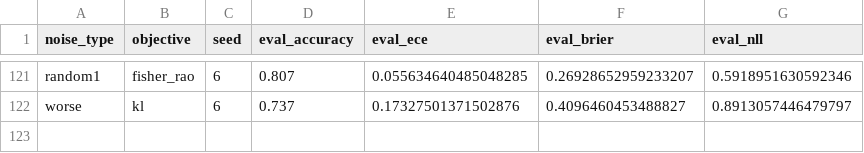
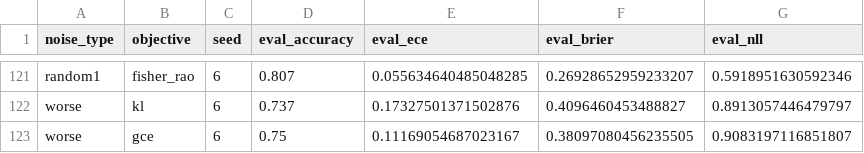
Before and after one commit to mbottoni/fisher-rao-ml, a CSV file: reports/results/cifar_n_full.csv, drawn as a sheet; only a part is shown, gaps mark what is left out.

Commit message:
fr_noisy_labels §3.3: update CIFAR-N to 7-seed results with formal significance
- FR is the only objective significantly better than KL at all three real-noise
  conditions (p≤0.031, 6-7/7 wins): aggre +0.7% p=0.016, random1 +1.0% p=0.016,
  worse +1.4% p=0.031
- GCE significantly hurts at aggre (p=0.031); MAE/SCE hurt at aggre/random1 (p=0.016)
- Table updated with correct seed-paired p-values and bold/underline markup
- Key findings and discussion rewritten with formal significance claims
- Figures regenerated with 7-seed data

```diff
--- a/reports/results/cifar_n_full.csv
+++ b/reports/results/cifar_n_full.csv
@@ -122 +122,2 @@ random1,fisher_rao,6,0.807,0.055634640485048285,0.26928652959233207,0.5918951630
 worse,kl,6,0.737,0.17327501371502876,0.4096460453488827,0.8913057446479797
+worse,gce,6,0.75,0.11169054687023167,0.38097080456235505,0.9083197116851807
```
Also changed, not shown: 3 other files.
